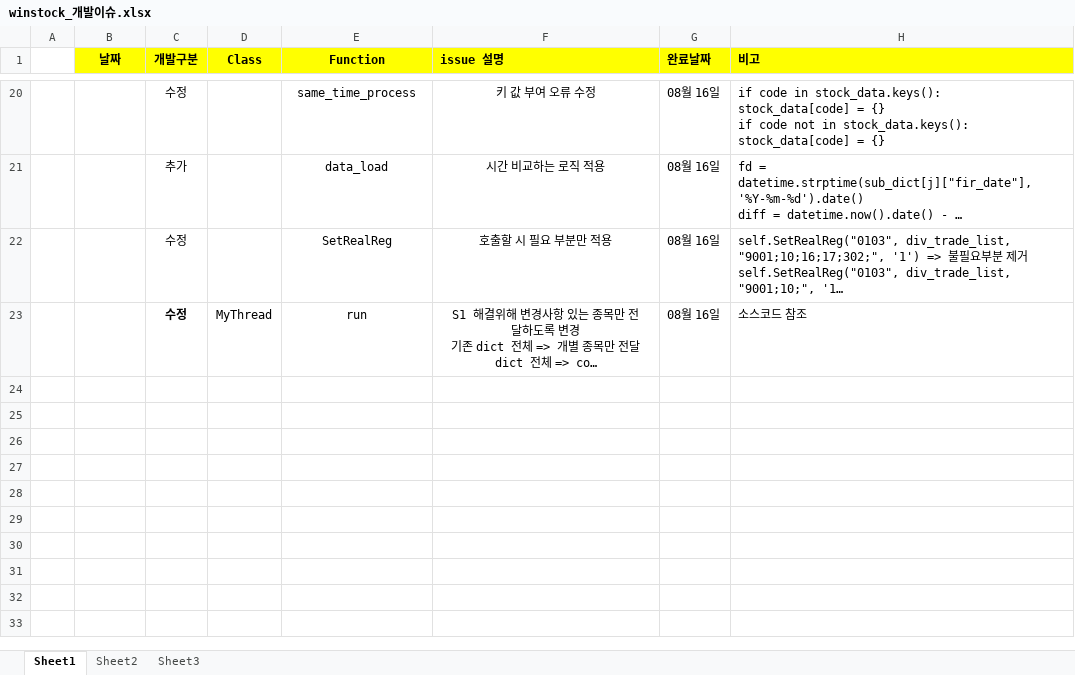
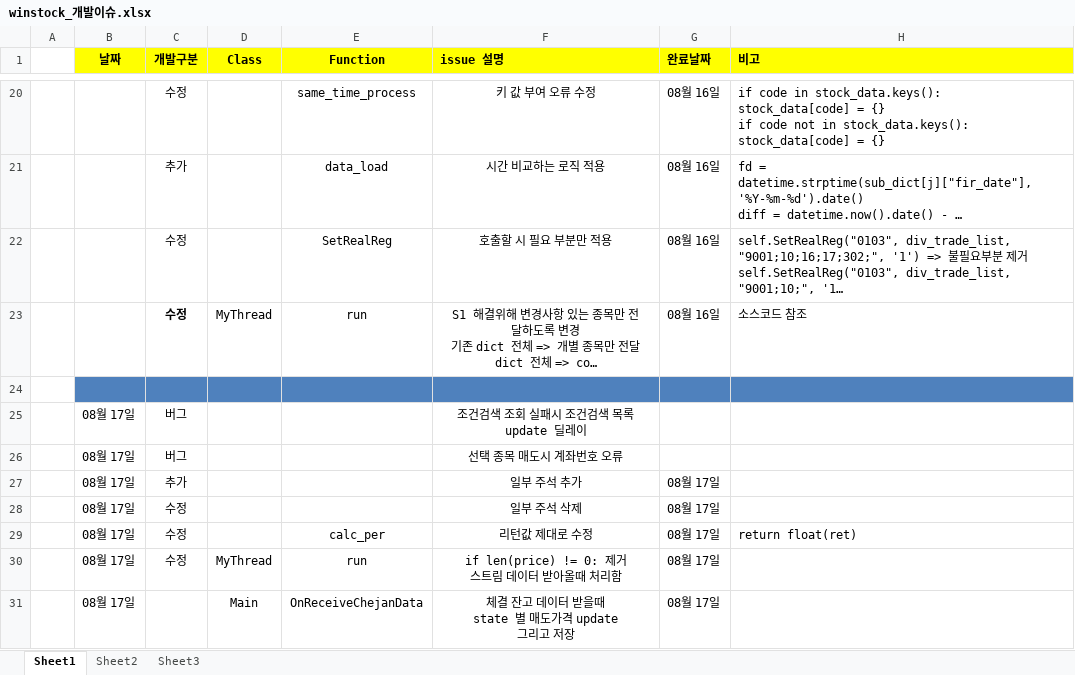
Before and after one commit to sun-a-i/mandleda, an Excel workbook: WinStock_project/manage/0816/winstock_개발이슈.xlsx, sheet Sheet1, drawn as a sheet; only a part is shown, gaps mark what is left out; long unchanged cells end in …; values as stored, in another font and other column widths than the file's, no borders; ↵ is a line break in a cell; the diff names each change by its address in the sheet, - before the commit and + after, or states it on an @@ line.

```diff
--- a/WinStock_project/manage/0816/winstock_개발이슈.xlsx (sheet Sheet1)
+++ b/WinStock_project/manage/0816/winstock_개발이슈.xlsx (sheet Sheet1)
+row 24: (empty)
+row 25:  | 08월 17일 | 버그 |  |  | 조건검색 조회 실패시 조건검색 목록 update 딜레이
+row 26:  | 08월 17일 | 버그 |  |  | 선택 종목 매도시 계좌번호 오류
+row 27:  | 08월 17일 | 추가 |  |  | 일부 주석 추가 | 08월 17일
+row 28:  | 08월 17일 | 수정 |  |  | 일부 주석 삭제 | 08월 17일
+row 29:  | 08월 17일 | 수정 |  | calc_per | 리턴값 제대로 수정 | 08월 17일 | return float(ret)
+row 30:  | 08월 17일 | 수정 | MyThread | run | if len(price) != 0: 제거 ↵ 스트림 데이터 받아올때 처리함 | 08월 17일
+row 31:  | 08월 17일 |  | Main | OnReceiveChejanData | 체결 잔고 데이터 받을때 ↵ state 별 매도가격 update ↵ 그리고 저장 | 08월 17일
```
Also changed, not shown: 6 other files.
